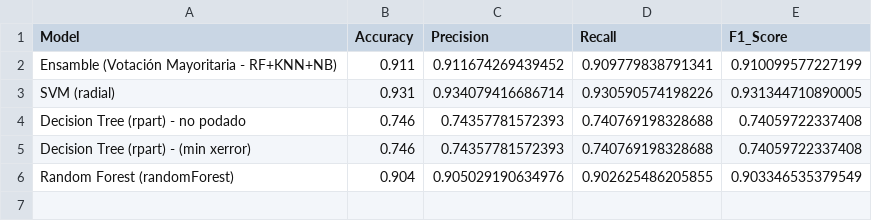
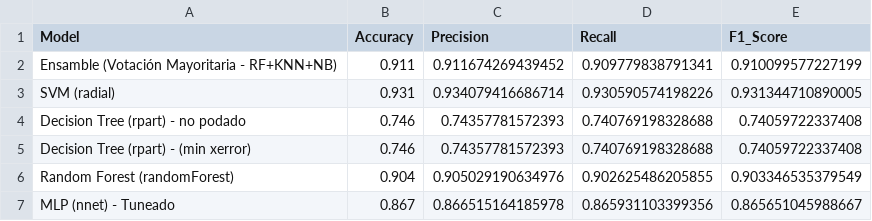
Before and after one commit to eCanRas/AC_Digit_Recognition, a CSV file: Resultados/pca_metrics_summary.csv, drawn as a sheet.

```diff
--- a/Resultados/pca_metrics_summary.csv
+++ b/Resultados/pca_metrics_summary.csv
@@ -6 +6,2 @@ Decision Tree (rpart) - (min xerror),0.746,0.74357781572393,0.740769198328688,0.
 Random Forest (randomForest),0.904,0.905029190634976,0.902625486205855,0.903346535379549
+MLP (nnet) - Tuneado,0.867,0.866515164185978,0.865931103399356,0.865651045988667
```
Also changed, not shown: Resultados/importance_metrics_summary.csv, Resultados/metrics_summary.csv, 2 other files.
